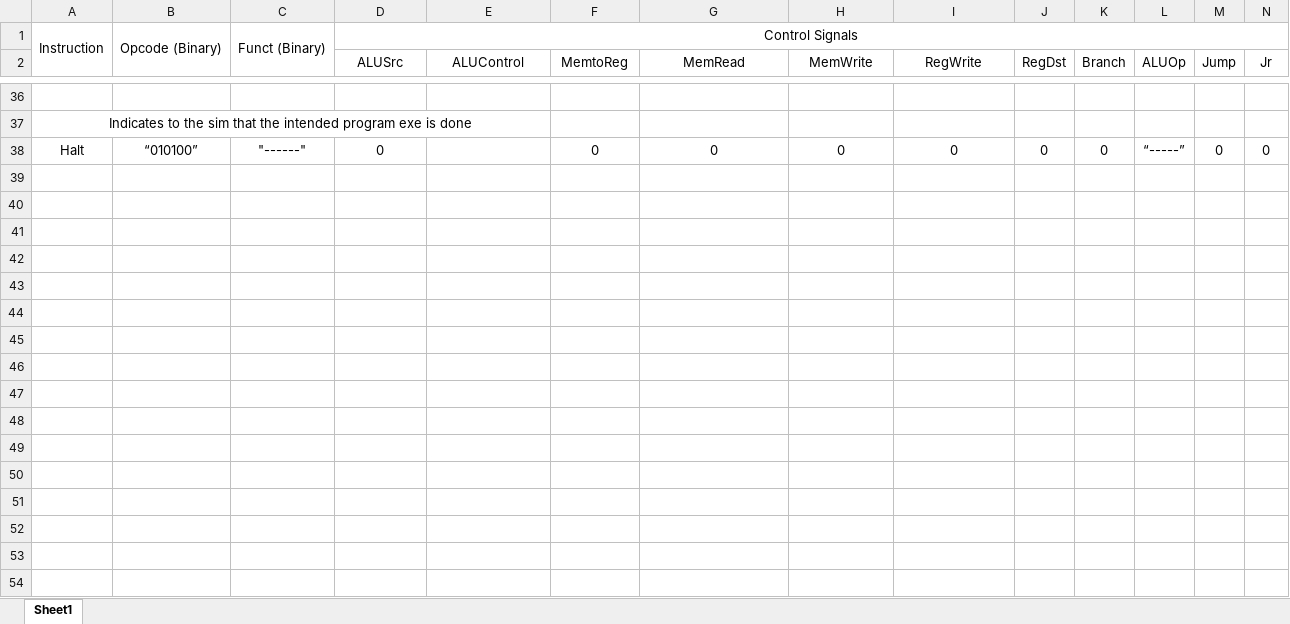
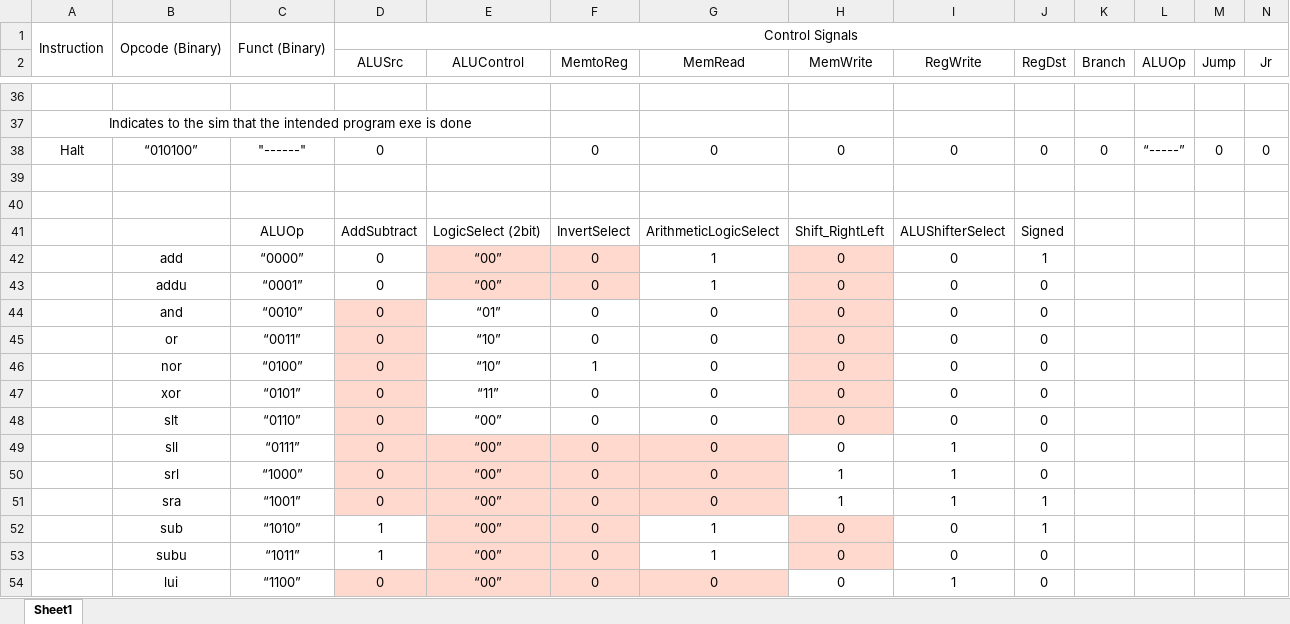
Before and after one commit to Gizmo640/CprE381_MyParts, an Excel workbook: SingleCycleProcessor_ControlSignals.xlsx, sheet Sheet1, drawn as a sheet; only a part is shown, gaps mark what is left out; values as stored, in another font and other column widths than the file's, no borders; rows hold the shown columns only; the diff names each change by its address in the sheet, - before the commit and + after, or states it on an @@ line.

Commit message:
SignalFile

```diff
--- a/SingleCycleProcessor_ControlSignals.xlsx (sheet Sheet1)
+++ b/SingleCycleProcessor_ControlSignals.xlsx (sheet Sheet1)
+row 39: (empty)
+row 40: (empty)
+row 41:  |  | ALUOp | AddSubtract | LogicSelect (2bit) | InvertSelect | ArithmeticLogicSelect | Shift_RightLeft | ALUShifterSelect | Signed
+row 42:  | add | “0000” | 0 | “00” | 0 | 1 | 0 | 0 | 1
+row 43:  | addu | “0001” | 0 | “00” | 0 | 1 | 0 | 0 | 0
+row 44:  | and | “0010” | 0 | “01” | 0 | 0 | 0 | 0 | 0
+row 45:  | or | “0011” | 0 | “10” | 0 | 0 | 0 | 0 | 0
+row 46:  | nor | “0100” | 0 | “10” | 1 | 0 | 0 | 0 | 0
+row 47:  | xor | “0101” | 0 | “11” | 0 | 0 | 0 | 0 | 0
+row 48:  | slt | “0110” | 0 | “00” | 0 | 0 | 0 | 0 | 0
+row 49:  | sll | “0111” | 0 | “00” | 0 | 0 | 0 | 1 | 0
+row 50:  | srl | “1000” | 0 | “00” | 0 | 0 | 1 | 1 | 0
+row 51:  | sra | “1001” | 0 | “00” | 0 | 0 | 1 | 1 | 1
+row 52:  | sub | “1010” | 1 | “00” | 0 | 1 | 0 | 0 | 1
+row 53:  | subu | “1011” | 1 | “00” | 0 | 1 | 0 | 0 | 0
+row 54:  | lui | “1100” | 0 | “00” | 0 | 0 | 0 | 1 | 0
```
Also changed, not shown: 1 other file.
